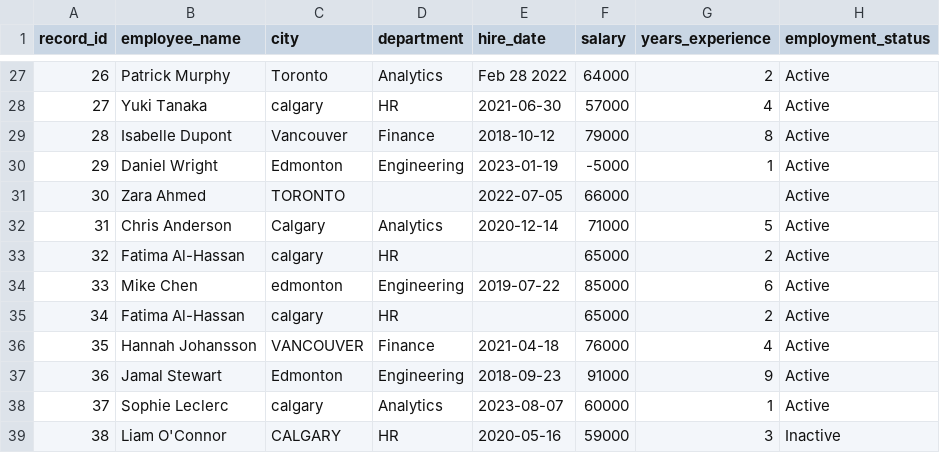
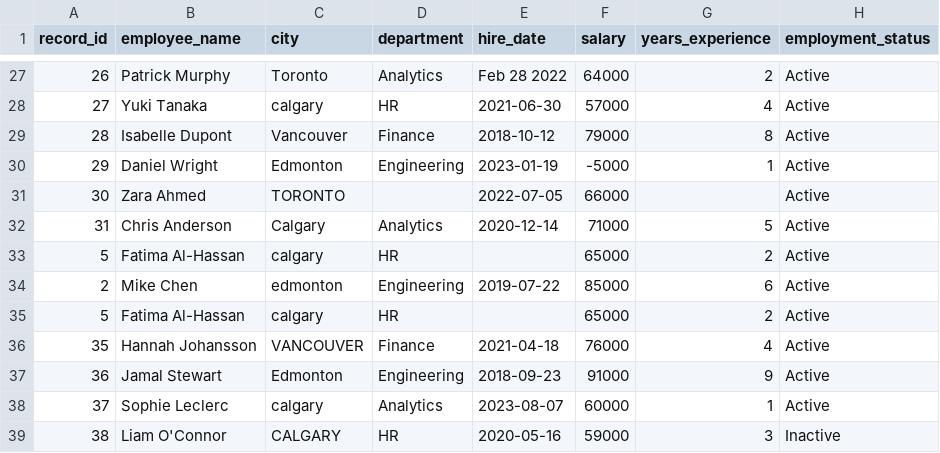
Before and after one commit to gnanendrart/ai-data-quality-checker, a CSV file: sample_data/messy_sample.csv, drawn as a sheet; only a part is shown, gaps mark what is left out.

Commit message:
add profiler and analyst modules, update sample data

```diff
--- a/sample_data/messy_sample.csv
+++ b/sample_data/messy_sample.csv
@@ -32,5 +32,5 @@ record_id,employee_name,city,department,hire_date,salary,years_experience,employ
 31,Chris Anderson,Calgary,Analytics,2020-12-14,71000,5,Active
-32,Fatima Al-Hassan,calgary,HR,,65000,2,Active
-33,Mike Chen,edmonton,Engineering,2019-07-22,85000,6,Active
-34,Fatima Al-Hassan,calgary,HR,,65000,2,Active
+5,Fatima Al-Hassan,calgary,HR,,65000,2,Active
+2,Mike Chen,edmonton,Engineering,2019-07-22,85000,6,Active
+5,Fatima Al-Hassan,calgary,HR,,65000,2,Active
 35,Hannah Johansson,VANCOUVER,Finance,2021-04-18,76000,4,Active
```
Also changed, not shown: 2 other files.
